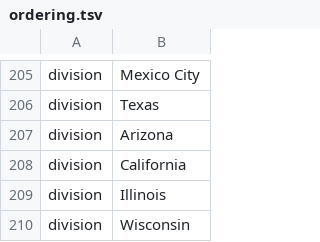
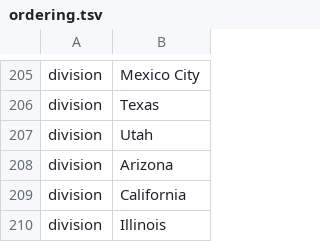
Before and after one commit to nextstrain/ncov, a TSV file: config/ordering.tsv, drawn as a sheet; only a part is shown, gaps mark what is left out; the shorter side is filled out with more unchanged rows.

```diff
--- a/config/ordering.tsv
+++ b/config/ordering.tsv
@@ -206,2 +206,3 @@ division	Mexico City
 division	Texas
+division	Utah
 division	Arizona
```
Also changed, not shown: config/lat_longs.tsv.
